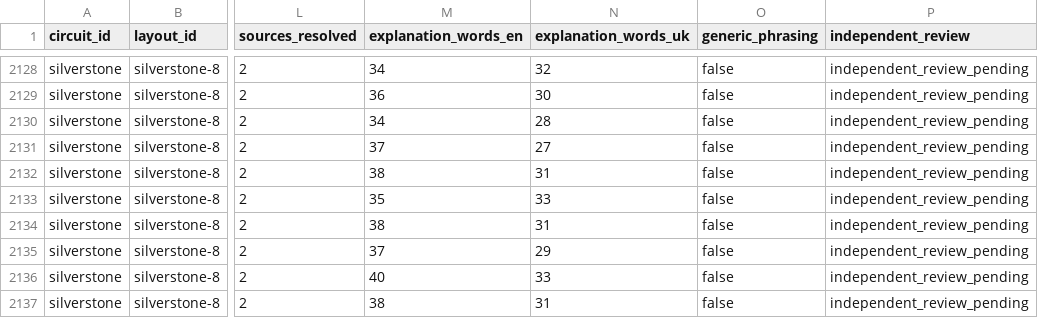
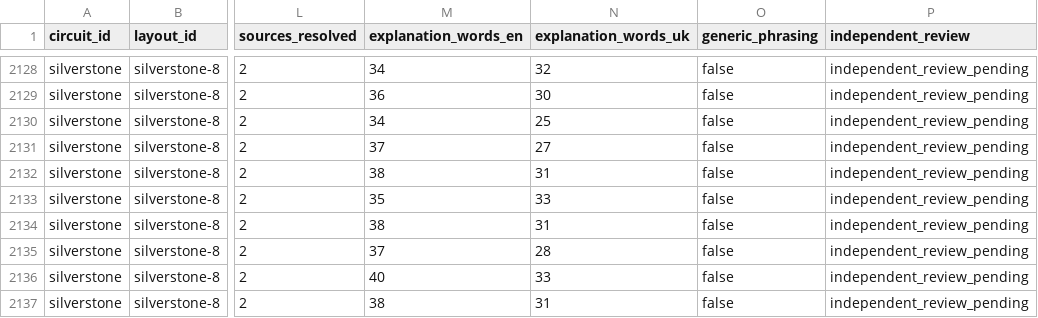
Before and after one commit to vlovers/grid-atlas, a CSV file: docs/editorial/circuit-completion/corners.csv, drawn as a sheet; only a part is shown, gaps mark what is left out; the diff names each change by its address in the sheet, - before the commit and + after, or states it on an @@ line.

```diff
--- a/docs/editorial/circuit-completion/corners.csv
+++ b/docs/editorial/circuit-completion/corners.csv
-N2130 (explanation_words_uk): 28
+N2130 (explanation_words_uk): 25
-N2135 (explanation_words_uk): 29
+N2135 (explanation_words_uk): 28
```
Also changed, not shown: docs/editorial/circuit-completion/circuits.csv, 46 other files.
